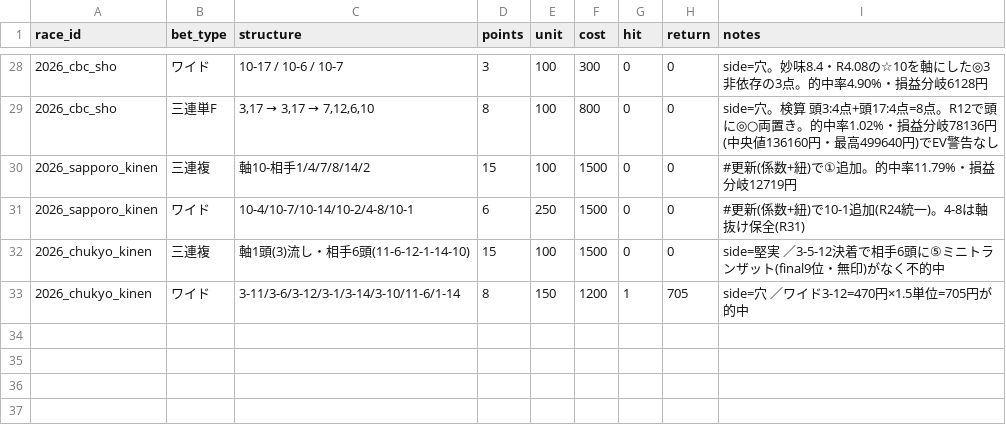
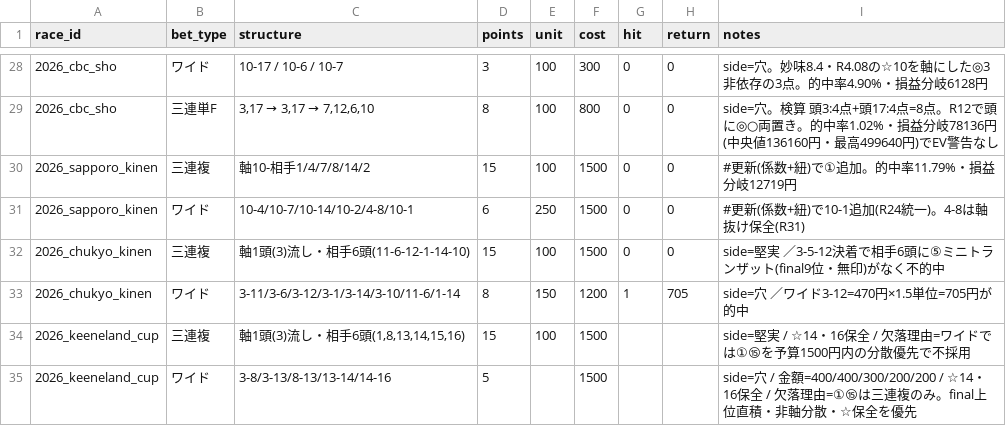
Before and after one commit to Atoyr/keiba, a CSV file: log/bets.csv, drawn as a sheet; only a part is shown, gaps mark what is left out.

```diff
--- a/log/bets.csv
+++ b/log/bets.csv
@@ -33 +33,3 @@ race_id,bet_type,structure,points,unit,cost,hit,return,notes
 2026_chukyo_kinen,ワイド,3-11/3-6/3-12/3-1/3-14/3-10/11-6/1-14,8,150,1200,1,705,side=穴 ／ワイド3-12=470円×1.5単位=705円が的中
+2026_keeneland_cup,三連複,"軸1頭(3)流し・相手6頭(1,8,13,14,15,16)",15,100,1500,,,side=堅実 / ☆14・16保全 / 欠落理由=ワイドでは①⑮を予算1500円内の分散優先で不採用
+2026_keeneland_cup,ワイド,3-8/3-13/8-13/13-14/14-16,5,,1500,,,side=穴 / 金額=400/400/300/200/200 / ☆14・16保全 / 欠落理由=①⑮は三連複のみ。final上位直積・非軸分散・☆保全を優先
```
Also changed, not shown: log/races.csv, log/rule_fires.csv, 2 other files.
